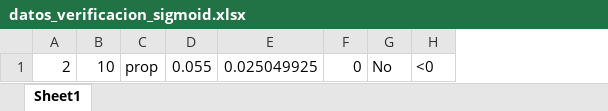
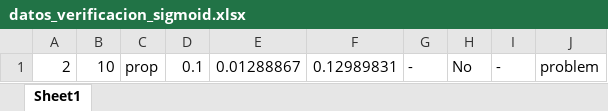
Before and after one commit to PabloC-c/Tesis, an Excel workbook: verif_results/exact/datos_verificacion_sigmoid.xlsx, sheet Sheet1, drawn as a sheet; values as stored, in another font and other column widths than the file's, no borders; removed rows and columns are numbered as before the commit, all else as after; the diff names each change by its address in the sheet, - before the commit and + after, or states it on an @@ line.

```diff
--- a/verif_results/exact/datos_verificacion_sigmoid.xlsx (sheet Sheet1)
+++ b/verif_results/exact/datos_verificacion_sigmoid.xlsx (sheet Sheet1)
-column D, row 1: 0.055
-column E, row 1: 0.025049925
-column F, row 1: 0
+column D, row 1: 0.1
+column E, row 1: 0.01288867
+column F, row 1: 0.12989831
+column G, row 1: -
-column H, row 1: <0
+column I, row 1: -
+column J, row 1: problem
```
Also changed, not shown: verif_results/exact/datos_verificacion_relu.xlsx, verif_results/exact/datos_verificacion_softplus.xlsx, 6 other files.
